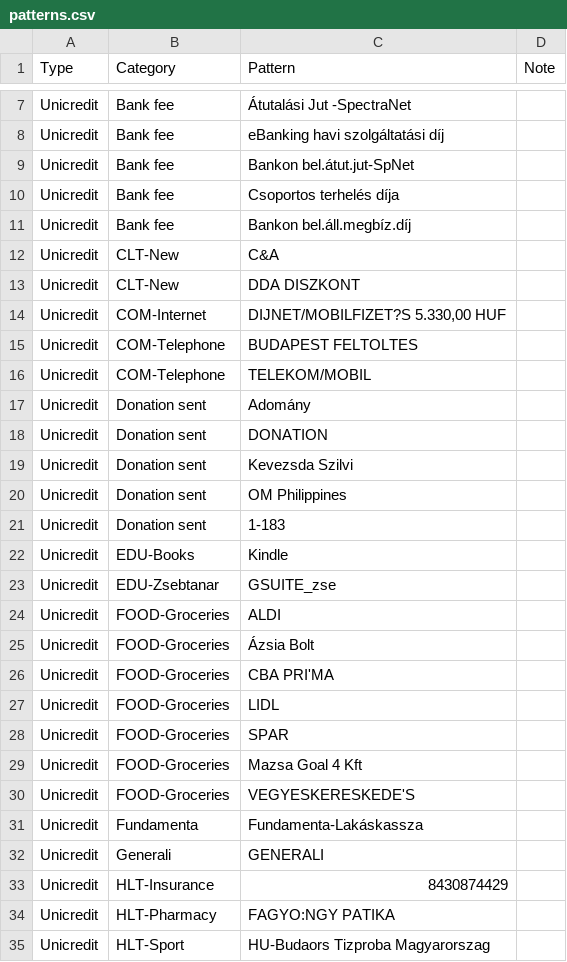
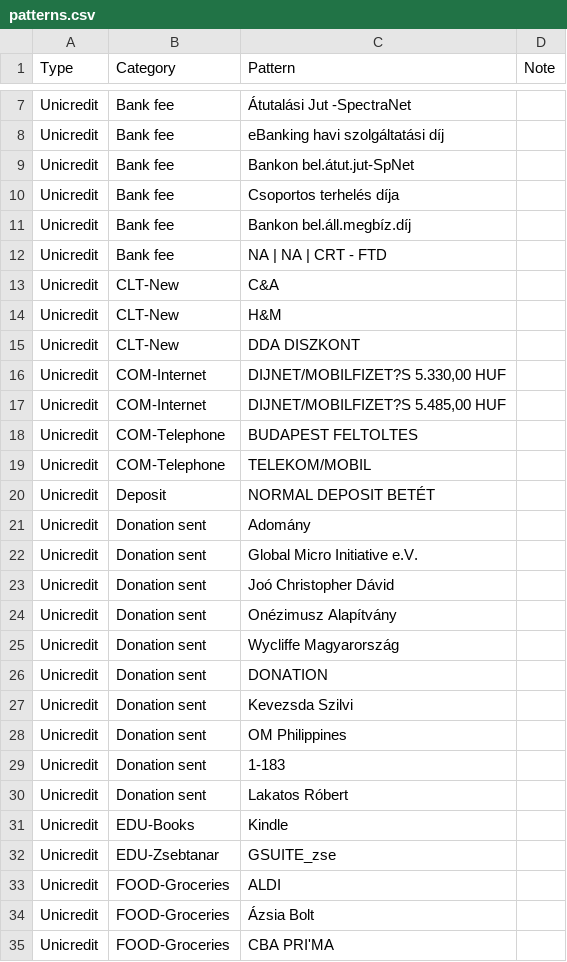
Before and after one commit to vektor8891/finance-R, a CSV file: input/patterns.csv, drawn as a sheet; only a part is shown, gaps mark what is left out; the shorter side is filled out with more unchanged rows; the diff covers the shown part only; the diff names each change by its address in the sheet, - before the commit and + after, or states it on an @@ line.

Commit message:
read multiple unicredit files check whether transactions in category match target read manual transactions

```diff
--- a/input/patterns.csv
+++ b/input/patterns.csv
+row 12: Unicredit | Bank fee | NA | NA | CRT - FTD
+row 14: Unicredit | CLT-New | H&M
+row 17: Unicredit | COM-Internet | DIJNET/MOBILFIZET?S 5.485,00 HUF
+row 20: Unicredit | Deposit | NORMAL DEPOSIT BETÉT
+row 22: Unicredit | Donation sent | Global Micro Initiative e.V.
+row 23: Unicredit | Donation sent | Joó Christopher Dávid
+row 24: Unicredit | Donation sent | Onézimusz Alapítvány
+row 25: Unicredit | Donation sent | Wycliffe Magyarország
+row 30: Unicredit | Donation sent | Lakatos Róbert
```
Also changed, not shown: 13 added rows and 2 edited cells elsewhere in this file, input/cash_inventory.csv, input/initial_balance.csv, 6 other files.
